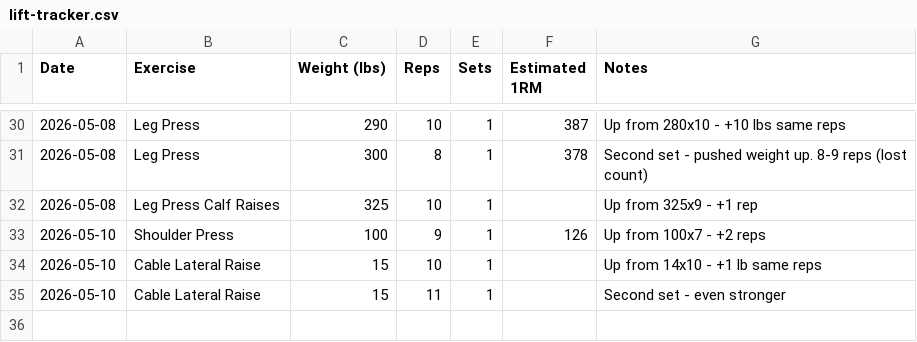
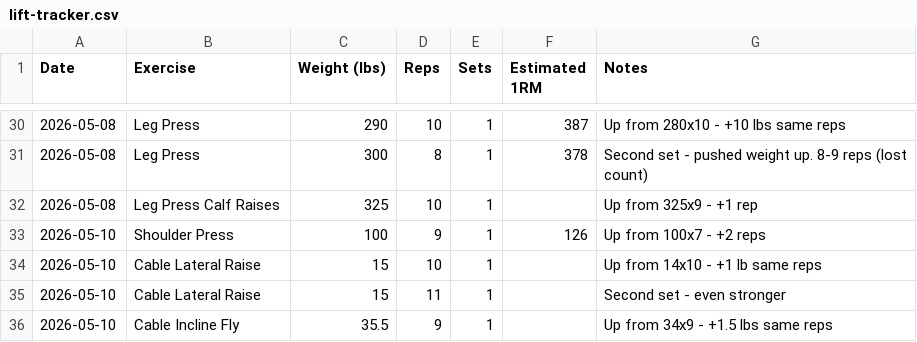
Before and after one commit to needhamcookn-creator/Portfolio, a CSV file: training-tracker/lift-tracker.csv, drawn as a sheet; only a part is shown, gaps mark what is left out; the diff names each change by its address in the sheet, - before the commit and + after, or states it on an @@ line.

```diff
--- a/training-tracker/lift-tracker.csv
+++ b/training-tracker/lift-tracker.csv
+row 36: 2026-05-10 | Cable Incline Fly | 35.5 | 9 | 1 |  | Up from 34x9 - +1.5 lbs same reps
```
